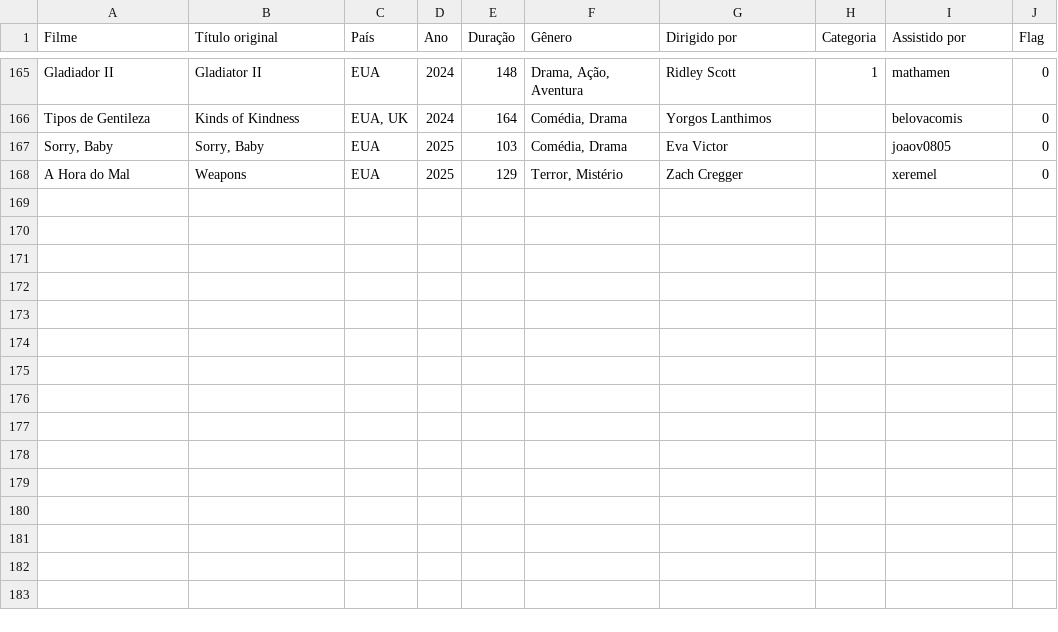
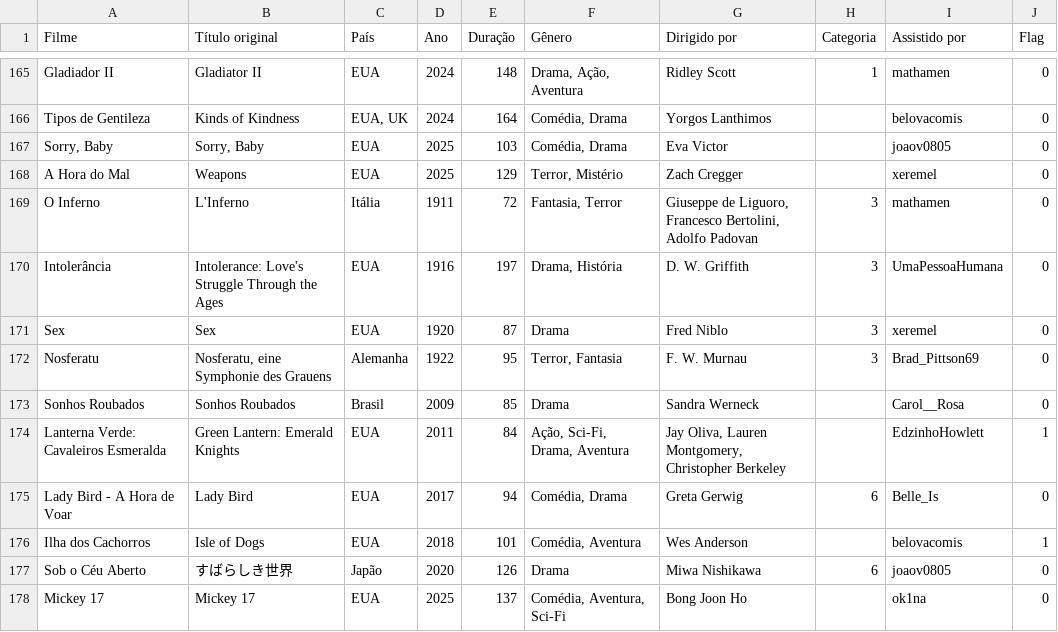
Before and after one commit to Gallicchio-Tavares/Analise-estatistica-participantes, a CSV file: 2025/stats.csv, drawn as a sheet; only a part is shown, gaps mark what is left out.

```diff
--- a/2025/stats.csv
+++ b/2025/stats.csv
@@ -168 +168,11 @@ Tipos de Gentileza,Kinds of Kindness,"EUA, UK",2024,164,"Comédia, Drama",Yorgos
 A Hora do Mal,Weapons,EUA,2025,129,"Terror, Mistério",Zach Cregger,,xeremel,0
+O Inferno,L'Inferno,Itália,1911,72,"Fantasia, Terror","Giuseppe de Liguoro, Francesco Bertolini, Adolfo Padovan",3,mathamen,0
+Intolerância,Intolerance: Love's Struggle Through the Ages,EUA,1916,197,"Drama, História",D. W. Griffith,3,UmaPessoaHumana,0
+Sex,Sex,EUA,1920,87,Drama,Fred Niblo,3,xeremel,0
+Nosferatu,"Nosferatu, eine Symphonie des Grauens",Alemanha,1922,95,"Terror, Fantasia",F. W. Murnau,3,Brad_Pittson69,0
+Sonhos Roubados,Sonhos Roubados,Brasil,2009,85,Drama,Sandra Werneck,,Carol__Rosa,0
+Lanterna Verde: Cavaleiros Esmeralda,Green Lantern: Emerald Knights,EUA,2011,84,"Ação, Sci-Fi, Drama, Aventura","Jay Oliva, Lauren Montgomery, Christopher Berkeley ",,EdzinhoHowlett,1
+Lady Bird - A Hora de Voar,Lady Bird,EUA,2017,94,"Comédia, Drama",Greta Gerwig,6,Belle_Is,0
+Ilha dos Cachorros,Isle of Dogs,EUA,2018,101,"Comédia, Aventura",Wes Anderson,,belovacomis,1
+Sob o Céu Aberto,すばらしき世界,Japão,2020,126,Drama,Miwa Nishikawa,6,joaov0805,0
+Mickey 17,Mickey 17,EUA,2025,137,"Comédia, Aventura, Sci-Fi",Bong Joon Ho,,ok1na,0
```
Also changed, not shown: 4 other files.
